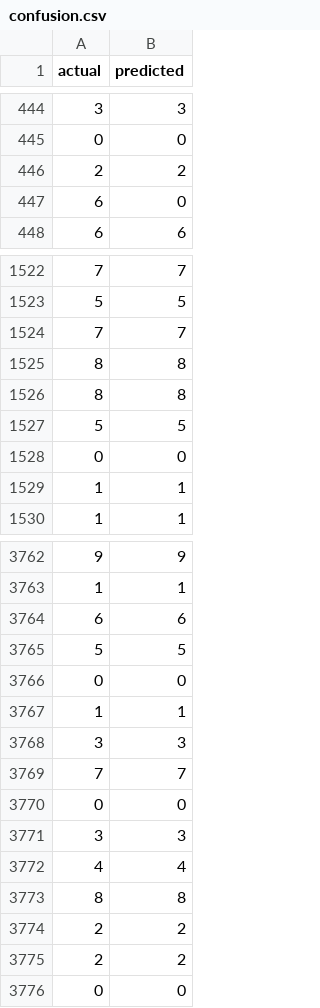
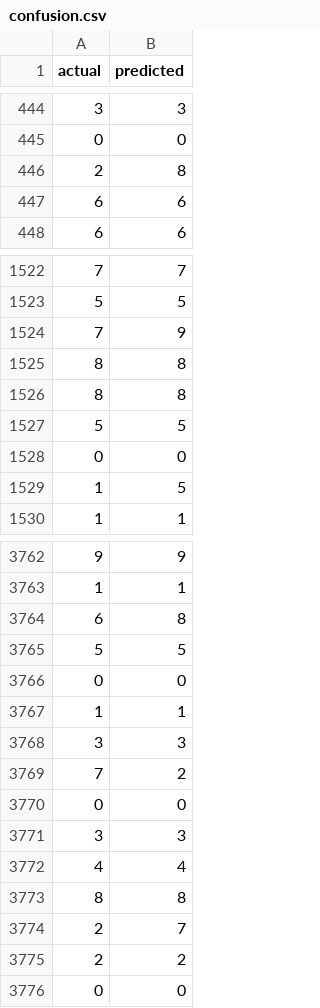
Before and after one commit to adrien-image/dvc_learning, a CSV file: plots/confusion.csv, drawn as a sheet; only a part is shown, gaps mark what is left out; the diff covers the shown part only.

```diff
--- a/plots/confusion.csv
+++ b/plots/confusion.csv
@@ -445,4 +445,4 @@ actual,predicted
 0,0
-2,2
-6,0
+2,8
+6,6
 6,6
@@ -1523,3 +1523,3 @@ actual,predicted
 5,5
-7,7
+7,9
 8,8
@@ -1528,3 +1528,3 @@ actual,predicted
 0,0
-1,1
+1,5
 1,1
@@ -3763,3 +3763,3 @@ actual,predicted
 1,1
-6,6
+6,8
 5,5
@@ -3768,3 +3768,3 @@ actual,predicted
 3,3
-7,7
+7,2
 0,0
@@ -3773,3 +3773,3 @@ actual,predicted
 8,8
-2,2
+2,7
 2,2
```
Also changed, not shown: 152 edited cells elsewhere in this file, 13 other files.
